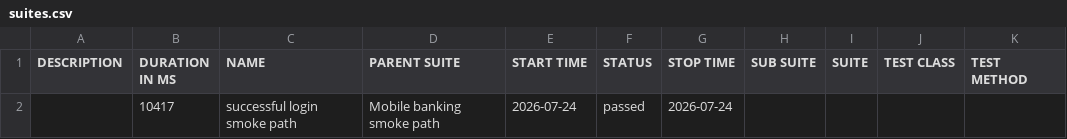
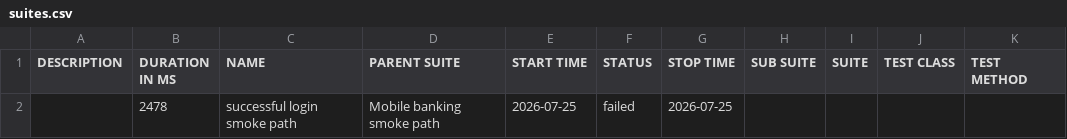
Before and after one commit to Ivos1991/appium-mobile-automation-framework, a CSV file: reports/nightly/data/suites.csv, drawn as a sheet.

```diff
--- a/reports/nightly/data/suites.csv
+++ b/reports/nightly/data/suites.csv
@@ -1,2 +1,2 @@
 "DESCRIPTION","DURATION IN MS","NAME","PARENT SUITE","START TIME","STATUS","STOP TIME","SUB SUITE","SUITE","TEST CLASS","TEST METHOD"
-"","10417","successful login smoke path","Mobile banking smoke path","2026-07-24","passed","2026-07-24","","","",""
+"","2478","successful login smoke path","Mobile banking smoke path","2026-07-25","failed","2026-07-25","","","",""
```
Also changed, not shown: 27 other files.
